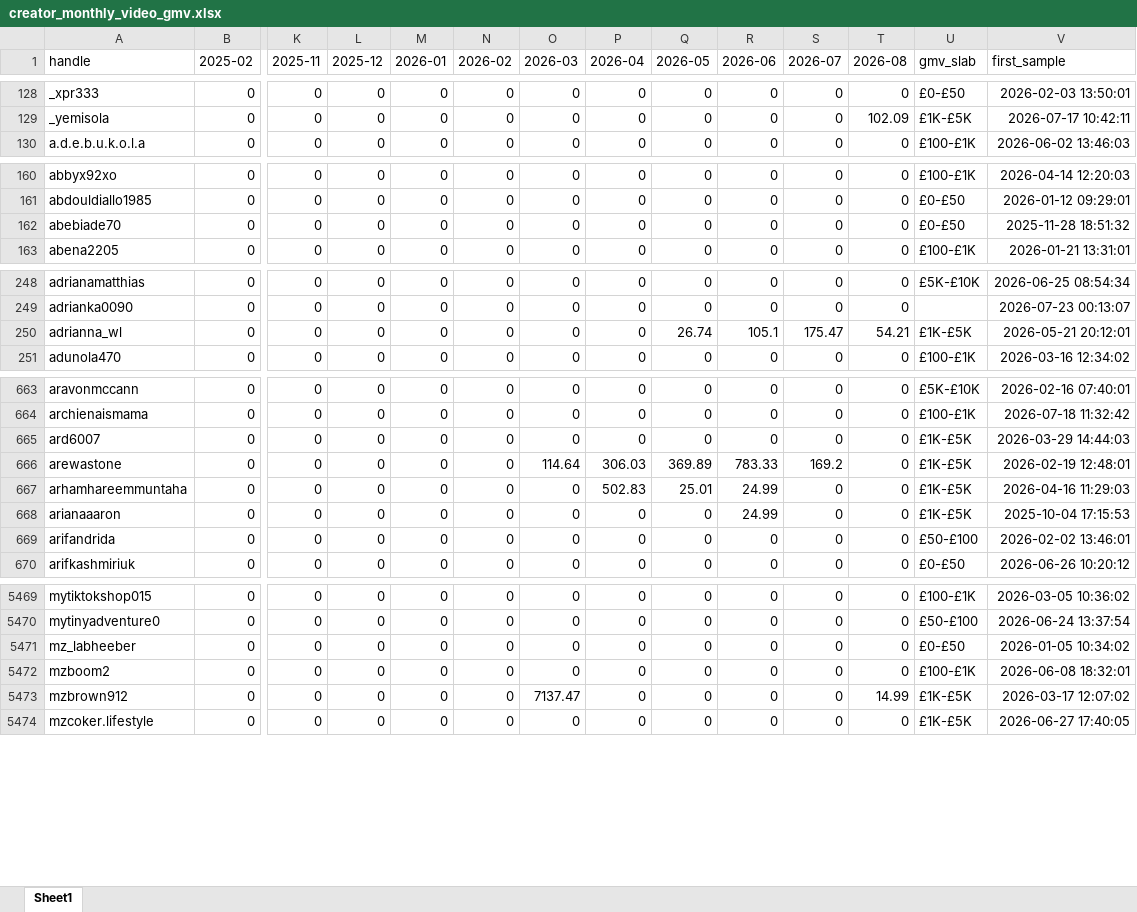
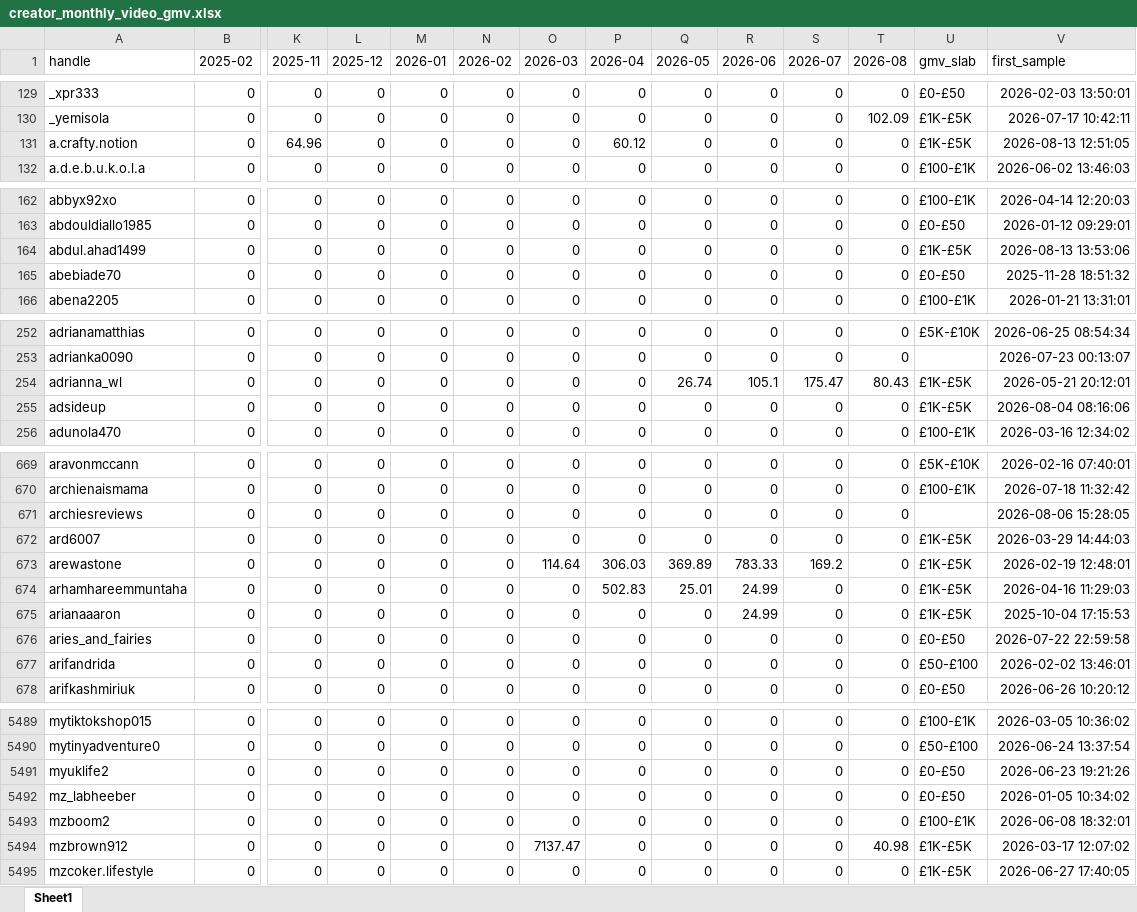
Before and after one commit to aviralgarg-commits/vahdam-sampling-dashboard, an Excel workbook: creator_monthly_video_gmv.xlsx, sheet Sheet1, drawn as a sheet; only a part is shown, gaps mark what is left out; values as stored, in another font and other column widths than the file's, no borders; addresses are those after the commit; rows hold the shown columns only; the diff covers the shown part only; the diff names each change by its address in the sheet, - before the commit and + after, or states it on an @@ line.

```diff
--- a/creator_monthly_video_gmv.xlsx (sheet Sheet1)
+++ b/creator_monthly_video_gmv.xlsx (sheet Sheet1)
+row 131: a.crafty.notion | 0 | 64.96 | 0 | 0 | 0 | 0 | 60.12 | 0 | 0 | 0 | 0 | £1K-£5K | 2026-08-13 12:51:05
+row 164: abdul.ahad1499 | 0 | 0 | 0 | 0 | 0 | 0 | 0 | 0 | 0 | 0 | 0 | £1K-£5K | 2026-08-13 13:53:06
-T254 (2026-08): 54.21
+T254 (2026-08): 80.43
+row 255: adsideup | 0 | 0 | 0 | 0 | 0 | 0 | 0 | 0 | 0 | 0 | 0 | £1K-£5K | 2026-08-04 08:16:06
+row 671: archiesreviews | 0 | 0 | 0 | 0 | 0 | 0 | 0 | 0 | 0 | 0 | 0 |  | 2026-08-06 15:28:05
+row 676: aries_and_fairies | 0 | 0 | 0 | 0 | 0 | 0 | 0 | 0 | 0 | 0 | 0 | £0-£50 | 2026-07-22 22:59:58
+row 5491: myuklife2 | 0 | 0 | 0 | 0 | 0 | 0 | 0 | 0 | 0 | 0 | 0 | £0-£50 | 2026-06-23 19:21:26
-T5494 (2026-08): 14.99
+T5494 (2026-08): 40.98
```
Also changed, not shown: 27 added rows, 4 removed rows and 73 edited cells elsewhere in this sheet, chase_list.xlsx, monthly_sample_report.xlsx, 6 other files.
